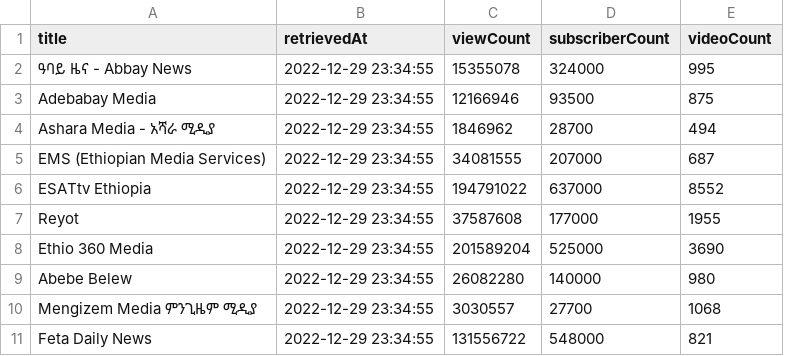
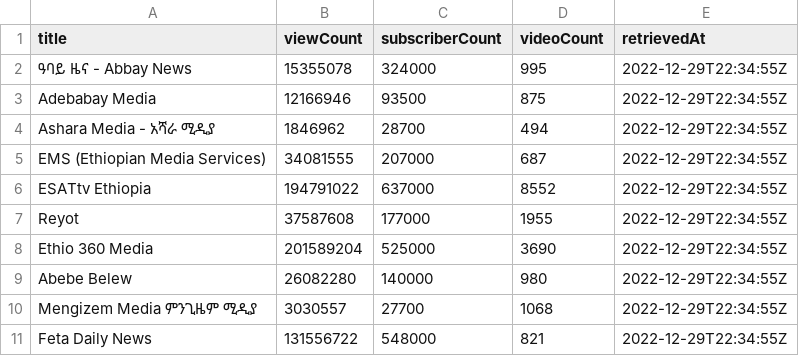
Before and after one commit to eyayaw/ethio-youtube-channels, a CSV file: data/channels-data.csv, drawn as a sheet; only a part is shown; removed rows and columns are numbered as before the commit, all else as after; the diff covers the shown part only; the diff names each change by its address in the sheet, - before the commit and + after, or states it on an @@ line.

Commit message:
put retrievedAt as last column

```diff
--- a/data/channels-data.csv
+++ b/data/channels-data.csv
-column B (retrievedAt), rows 2-11: all 2022-12-29 23:34:55
+column E (retrievedAt), rows 2-11: all 2022-12-29T22:34:55Z
```
Also changed, not shown: 18 added rows and 18 removed rows elsewhere in this file, 9 other files.
